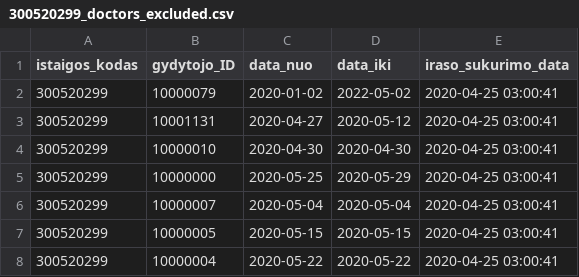
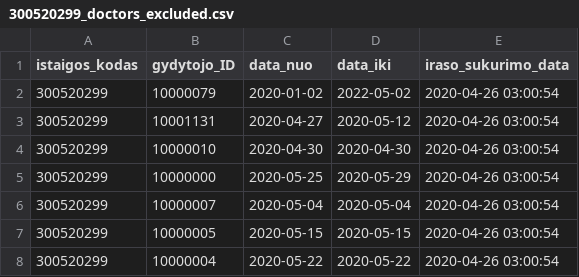
Before and after one commit to vilnius/VRMMC, a CSV file: 300520299_doctors_excluded.csv, drawn as a sheet.

Commit message:
Seimos gydytoju eiliu teikimas 2020-04-26

```diff
--- a/300520299_doctors_excluded.csv
+++ b/300520299_doctors_excluded.csv
@@ -1,8 +1,8 @@
 istaigos_kodas;gydytojo_ID;data_nuo;data_iki;iraso_sukurimo_data
-300520299;10000079;2020-01-02;2022-05-02;2020-04-25 03:00:41
-300520299;10001131;2020-04-27;2020-05-12;2020-04-25 03:00:41
-300520299;10000010;2020-04-30;2020-04-30;2020-04-25 03:00:41
-300520299;10000000;2020-05-25;2020-05-29;2020-04-25 03:00:41
-300520299;10000007;2020-05-04;2020-05-04;2020-04-25 03:00:41
-300520299;10000005;2020-05-15;2020-05-15;2020-04-25 03:00:41
-300520299;10000004;2020-05-22;2020-05-22;2020-04-25 03:00:41
+300520299;10000079;2020-01-02;2022-05-02;2020-04-26 03:00:54
+300520299;10001131;2020-04-27;2020-05-12;2020-04-26 03:00:54
+300520299;10000010;2020-04-30;2020-04-30;2020-04-26 03:00:54
+300520299;10000000;2020-05-25;2020-05-29;2020-04-26 03:00:54
+300520299;10000007;2020-05-04;2020-05-04;2020-04-26 03:00:54
+300520299;10000005;2020-05-15;2020-05-15;2020-04-26 03:00:54
+300520299;10000004;2020-05-22;2020-05-22;2020-04-26 03:00:54
```
